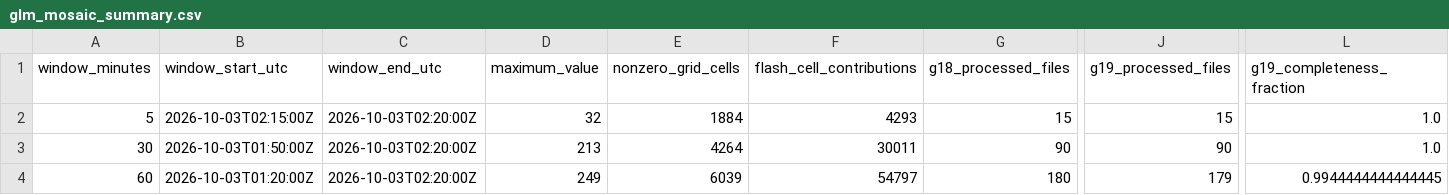
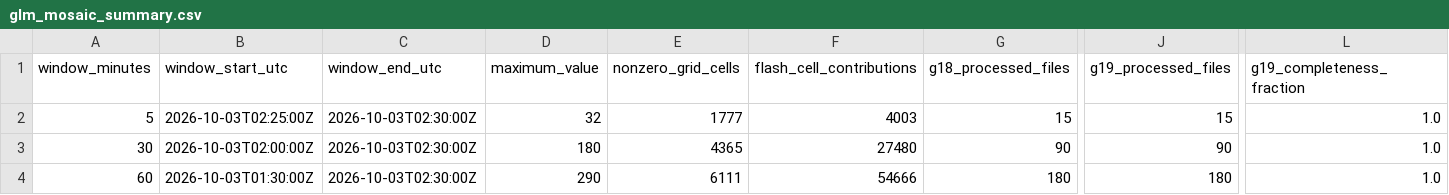
Before and after one commit to andreworrison-cloud/wpc-hydro-dashboard, a CSV file: static/glm_mosaic_summary.csv, drawn as a sheet; only a part is shown, gaps mark what is left out; the diff names each change by its address in the sheet, - before the commit and + after, or states it on an @@ line.

```diff
--- a/static/glm_mosaic_summary.csv
+++ b/static/glm_mosaic_summary.csv
-B2 (window_start_utc): 2026-10-03T02:15:00Z
+B2 (window_start_utc): 2026-10-03T02:25:00Z
-C2:C4 (window_end_utc): 2026-10-03T02:20:00Z
+C2:C4 (window_end_utc): 2026-10-03T02:30:00Z
-E2 (nonzero_grid_cells): 1884
+E2 (nonzero_grid_cells): 1777
-F2 (flash_cell_contributions): 4293
+F2 (flash_cell_contributions): 4003
-B3 (window_start_utc): 2026-10-03T01:50:00Z
+B3 (window_start_utc): 2026-10-03T02:00:00Z
-D3 (maximum_value): 213
+D3 (maximum_value): 180
-E3 (nonzero_grid_cells): 4264
+E3 (nonzero_grid_cells): 4365
-F3 (flash_cell_contributions): 30011
+F3 (flash_cell_contributions): 27480
-B4 (window_start_utc): 2026-10-03T01:20:00Z
+B4 (window_start_utc): 2026-10-03T01:30:00Z
-D4 (maximum_value): 249
+D4 (maximum_value): 290
-E4 (nonzero_grid_cells): 6039
+E4 (nonzero_grid_cells): 6111
-F4 (flash_cell_contributions): 54797
+F4 (flash_cell_contributions): 54666
-J4 (g19_processed_files): 179
+J4 (g19_processed_files): 180
-L4 (g19_completeness_fraction): 0.9944444444444445
+L4 (g19_completeness_fraction): 1.0
```
Also changed, not shown: 8 other files.
